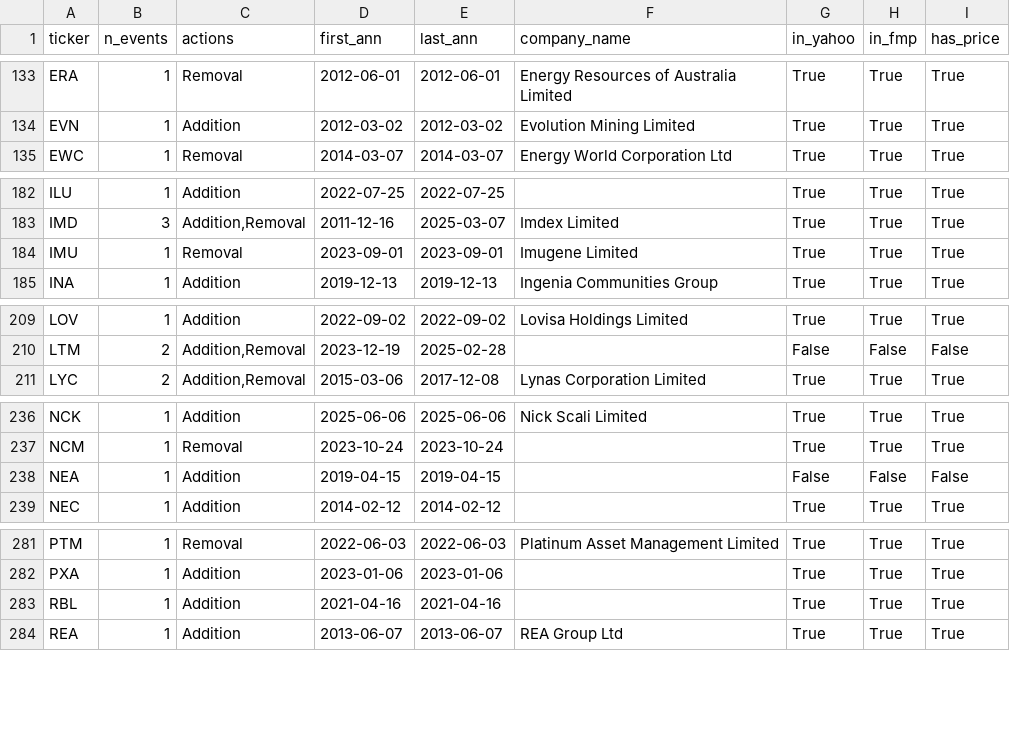
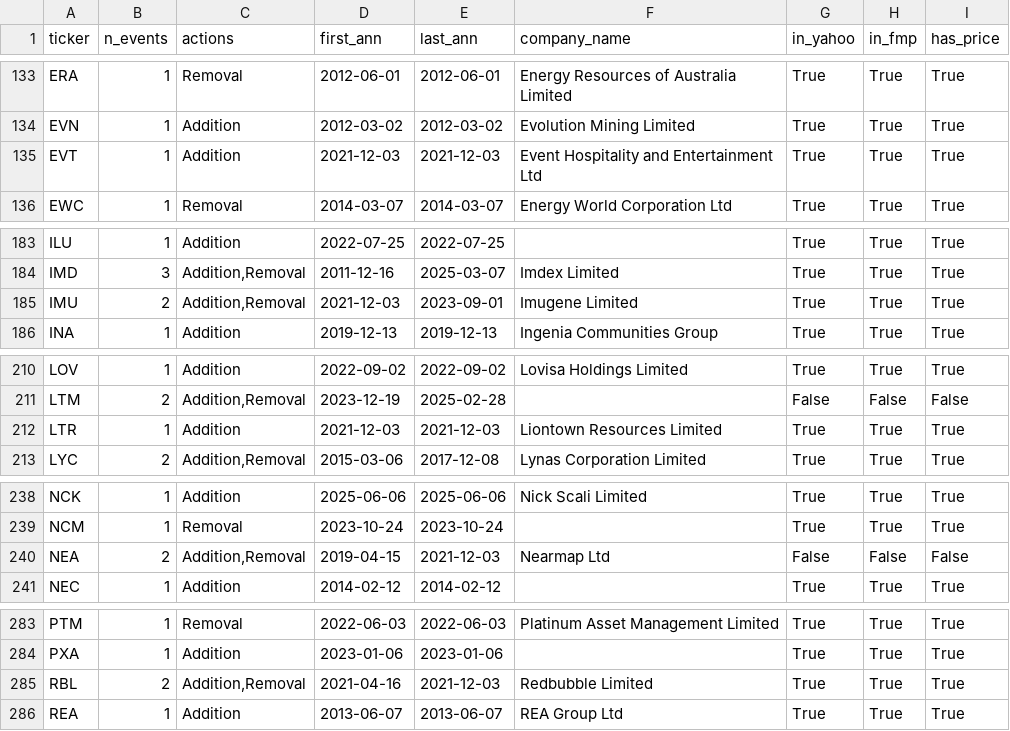
Before and after one commit to Taff1887/asx-index-rebalance, a CSV file: outputs/ticker_coverage.csv, drawn as a sheet; only a part is shown, gaps mark what is left out; the diff covers the shown part only.

```diff
--- a/outputs/ticker_coverage.csv
+++ b/outputs/ticker_coverage.csv
@@ -134,2 +134,3 @@ ERA,1,Removal,2012-06-01,2012-06-01,Energy Resources of Australia Limited,True,T
 EVN,1,Addition,2012-03-02,2012-03-02,Evolution Mining Limited,True,True,True
+EVT,1,Addition,2021-12-03,2021-12-03,Event Hospitality and Entertainment Ltd,True,True,True
 EWC,1,Removal,2014-03-07,2014-03-07,Energy World Corporation Ltd,True,True,True
@@ -183,3 +184,3 @@ ILU,1,Addition,2022-07-25,2022-07-25,,True,True,True
 IMD,3,"Addition,Removal",2011-12-16,2025-03-07,Imdex Limited,True,True,True
-IMU,1,Removal,2023-09-01,2023-09-01,Imugene Limited,True,True,True
+IMU,2,"Addition,Removal",2021-12-03,2023-09-01,Imugene Limited,True,True,True
 INA,1,Addition,2019-12-13,2019-12-13,Ingenia Communities Group,True,True,True
@@ -210,2 +211,3 @@ LOV,1,Addition,2022-09-02,2022-09-02,Lovisa Holdings Limited,True,True,True
 LTM,2,"Addition,Removal",2023-12-19,2025-02-28,,False,False,False
+LTR,1,Addition,2021-12-03,2021-12-03,Liontown Resources Limited,True,True,True
 LYC,2,"Addition,Removal",2015-03-06,2017-12-08,Lynas Corporation Limited,True,True,True
@@ -237,3 +239,3 @@ NCK,1,Addition,2025-06-06,2025-06-06,Nick Scali Limited,True,True,True
 NCM,1,Removal,2023-10-24,2023-10-24,,True,True,True
-NEA,1,Addition,2019-04-15,2019-04-15,,False,False,False
+NEA,2,"Addition,Removal",2019-04-15,2021-12-03,Nearmap Ltd,False,False,False
 NEC,1,Addition,2014-02-12,2014-02-12,,True,True,True
@@ -282,3 +284,3 @@ PTM,1,Removal,2022-06-03,2022-06-03,Platinum Asset Management Limited,True,True,
 PXA,1,Addition,2023-01-06,2023-01-06,,True,True,True
-RBL,1,Addition,2021-04-16,2021-04-16,,True,True,True
+RBL,2,"Addition,Removal",2021-04-16,2021-12-03,Redbubble Limited,True,True,True
 REA,1,Addition,2013-06-07,2013-06-07,REA Group Ltd,True,True,True
```
Also changed, not shown: 15 edited cells elsewhere in this file, data/processed/labels/rebalance_labels.csv, outputs/alpha_car.csv, 21 other files.
